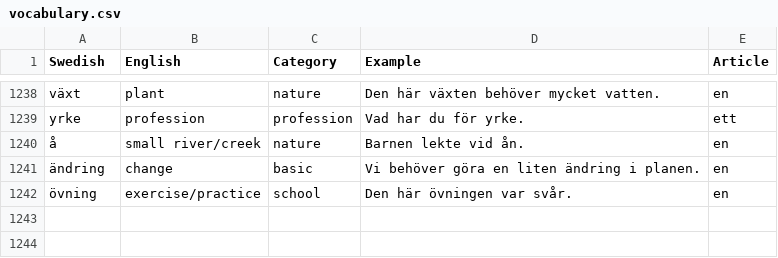
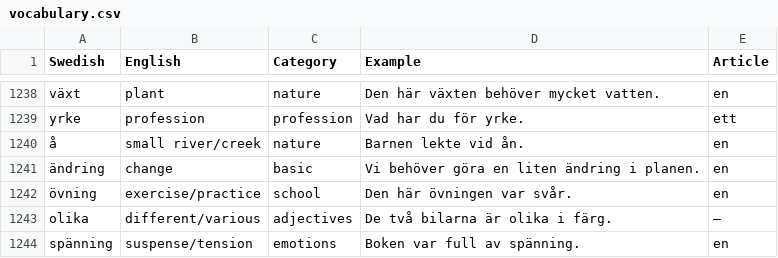
Before and after one commit to enricopugli/SwedishLearningApp, a CSV file: vocabulary.csv, drawn as a sheet; only a part is shown, gaps mark what is left out.

```diff
--- a/vocabulary.csv
+++ b/vocabulary.csv
@@ -1242 +1242,3 @@ yrke,profession,profession,Vad har du för yrke.,ett
 övning,exercise/practice,school,Den här övningen var svår.,en
+olika,different/various,adjectives,De två bilarna är olika i färg.,—
+spänning,suspense/tension,emotions,Boken var full av spänning.,en
```
Also changed, not shown: verbs.csv, 2 other files.
